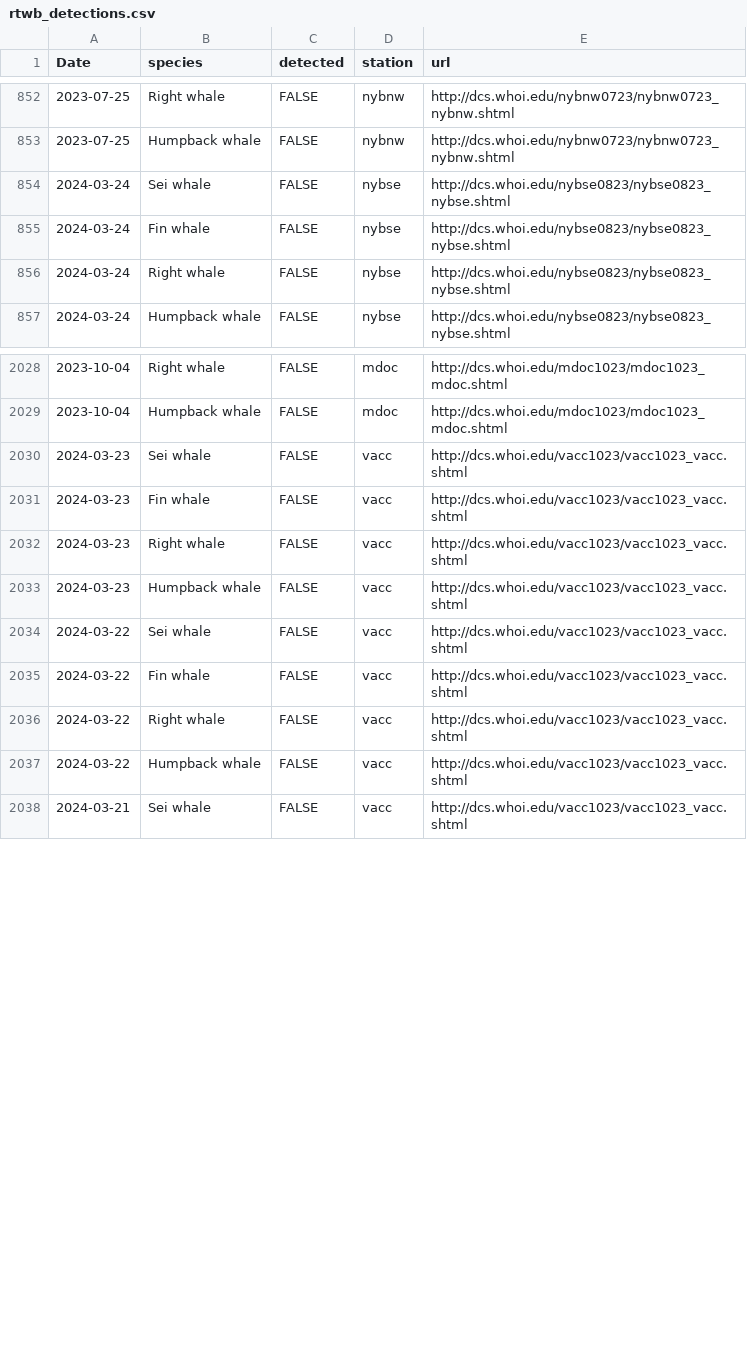
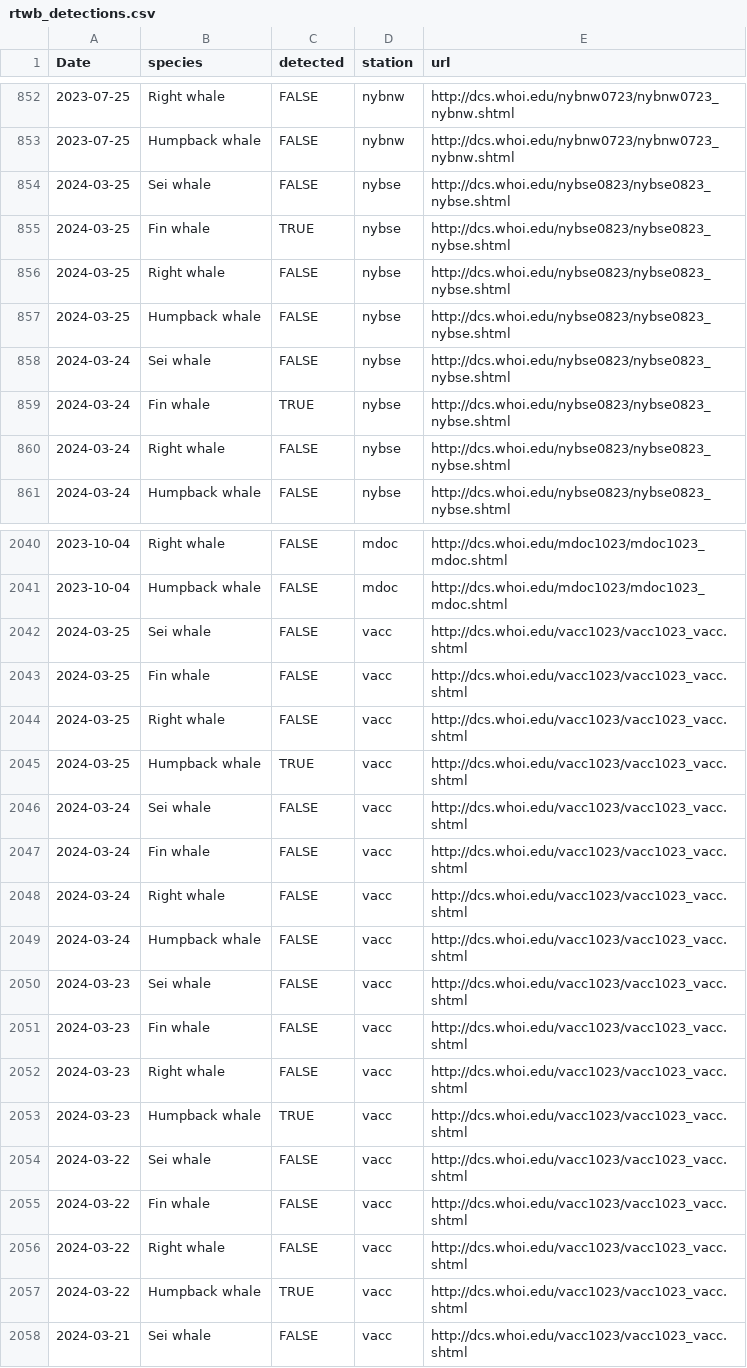
Before and after one commit to Tail-Winds/rtwb-flyway, a CSV file: rtwb_detections.csv, drawn as a sheet; only a part is shown, gaps mark what is left out; the diff covers the shown part only.

```diff
--- a/rtwb_detections.csv
+++ b/rtwb_detections.csv
@@ -853,4 +853,8 @@
 2023-07-25,"Humpback whale",FALSE,"nybnw","http://dcs.whoi.edu/nybnw0723/nybnw0723_nybnw.shtml"
+2024-03-25,"Sei whale",FALSE,"nybse","http://dcs.whoi.edu/nybse0823/nybse0823_nybse.shtml"
+2024-03-25,"Fin whale",TRUE,"nybse","http://dcs.whoi.edu/nybse0823/nybse0823_nybse.shtml"
+2024-03-25,"Right whale",FALSE,"nybse","http://dcs.whoi.edu/nybse0823/nybse0823_nybse.shtml"
+2024-03-25,"Humpback whale",FALSE,"nybse","http://dcs.whoi.edu/nybse0823/nybse0823_nybse.shtml"
 2024-03-24,"Sei whale",FALSE,"nybse","http://dcs.whoi.edu/nybse0823/nybse0823_nybse.shtml"
-2024-03-24,"Fin whale",FALSE,"nybse","http://dcs.whoi.edu/nybse0823/nybse0823_nybse.shtml"
+2024-03-24,"Fin whale",TRUE,"nybse","http://dcs.whoi.edu/nybse0823/nybse0823_nybse.shtml"
 2024-03-24,"Right whale",FALSE,"nybse","http://dcs.whoi.edu/nybse0823/nybse0823_nybse.shtml"
@@ -2029,2 +2041,10 @@
 2023-10-04,"Humpback whale",FALSE,"mdoc","http://dcs.whoi.edu/mdoc1023/mdoc1023_mdoc.shtml"
+2024-03-25,"Sei whale",FALSE,"vacc","http://dcs.whoi.edu/vacc1023/vacc1023_vacc.shtml"
+2024-03-25,"Fin whale",FALSE,"vacc","http://dcs.whoi.edu/vacc1023/vacc1023_vacc.shtml"
+2024-03-25,"Right whale",FALSE,"vacc","http://dcs.whoi.edu/vacc1023/vacc1023_vacc.shtml"
+2024-03-25,"Humpback whale",TRUE,"vacc","http://dcs.whoi.edu/vacc1023/vacc1023_vacc.shtml"
+2024-03-24,"Sei whale",FALSE,"vacc","http://dcs.whoi.edu/vacc1023/vacc1023_vacc.shtml"
+2024-03-24,"Fin whale",FALSE,"vacc","http://dcs.whoi.edu/vacc1023/vacc1023_vacc.shtml"
+2024-03-24,"Right whale",FALSE,"vacc","http://dcs.whoi.edu/vacc1023/vacc1023_vacc.shtml"
+2024-03-24,"Humpback whale",FALSE,"vacc","http://dcs.whoi.edu/vacc1023/vacc1023_vacc.shtml"
 2024-03-23,"Sei whale",FALSE,"vacc","http://dcs.whoi.edu/vacc1023/vacc1023_vacc.shtml"
@@ -2032,3 +2052,3 @@
 2024-03-23,"Right whale",FALSE,"vacc","http://dcs.whoi.edu/vacc1023/vacc1023_vacc.shtml"
-2024-03-23,"Humpback whale",FALSE,"vacc","http://dcs.whoi.edu/vacc1023/vacc1023_vacc.shtml"
+2024-03-23,"Humpback whale",TRUE,"vacc","http://dcs.whoi.edu/vacc1023/vacc1023_vacc.shtml"
 2024-03-22,"Sei whale",FALSE,"vacc","http://dcs.whoi.edu/vacc1023/vacc1023_vacc.shtml"
@@ -2036,3 +2056,3 @@
 2024-03-22,"Right whale",FALSE,"vacc","http://dcs.whoi.edu/vacc1023/vacc1023_vacc.shtml"
-2024-03-22,"Humpback whale",FALSE,"vacc","http://dcs.whoi.edu/vacc1023/vacc1023_vacc.shtml"
+2024-03-22,"Humpback whale",TRUE,"vacc","http://dcs.whoi.edu/vacc1023/vacc1023_vacc.shtml"
 2024-03-21,"Sei whale",FALSE,"vacc","http://dcs.whoi.edu/vacc1023/vacc1023_vacc.shtml"
```
Also changed, not shown: 12 added rows elsewhere in this file, slow_zone_log.csv, 8 other files.
